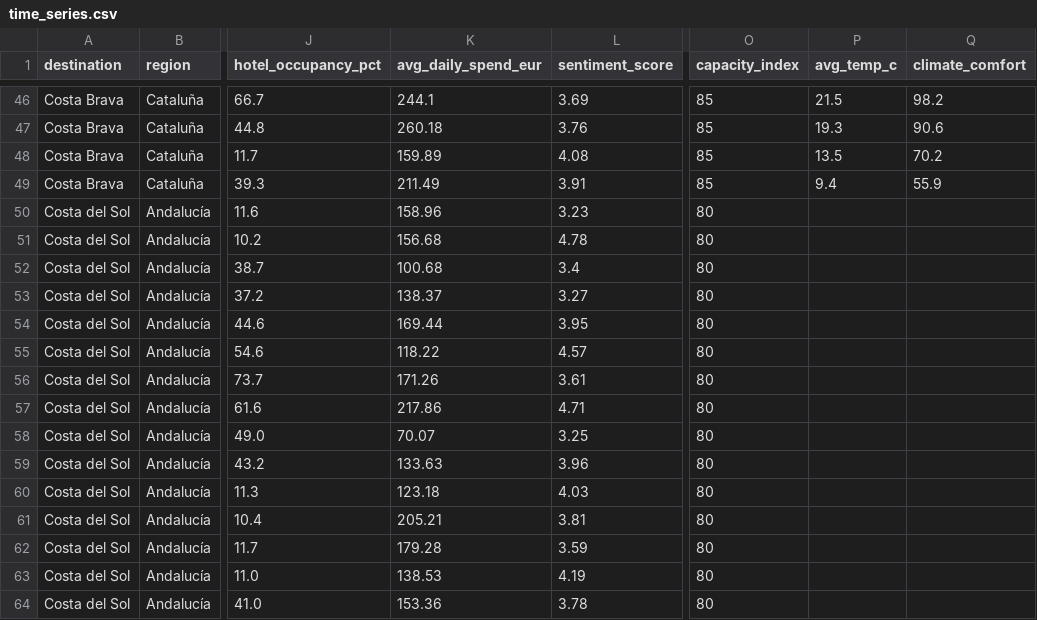
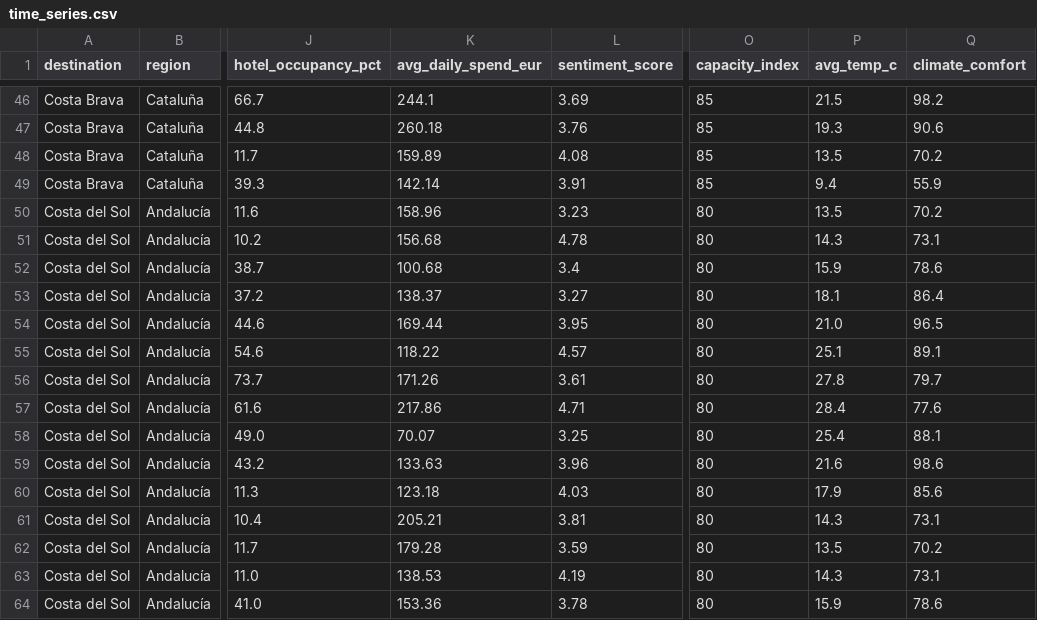
Before and after one commit to OctavioAlvarez1/TFM-TUI-Atlas-, a CSV file: etl/data/processed/time_series.csv, drawn as a sheet; only a part is shown, gaps mark what is left out; the diff covers the shown part only; the diff names each change by its address in the sheet, - before the commit and + after, or states it on an @@ line.

```diff
--- a/etl/data/processed/time_series.csv
+++ b/etl/data/processed/time_series.csv
-K49 (avg_daily_spend_eur): 211.49
+K49 (avg_daily_spend_eur): 142.14
-P50 (avg_temp_c): (empty)
+P50 (avg_temp_c): 13.5
-Q50 (climate_comfort): (empty)
+Q50 (climate_comfort): 70.2
-P51 (avg_temp_c): (empty)
+P51 (avg_temp_c): 14.3
-Q51 (climate_comfort): (empty)
+Q51 (climate_comfort): 73.1
-P52 (avg_temp_c): (empty)
+P52 (avg_temp_c): 15.9
-Q52 (climate_comfort): (empty)
+Q52 (climate_comfort): 78.6
-P53 (avg_temp_c): (empty)
+P53 (avg_temp_c): 18.1
-Q53 (climate_comfort): (empty)
+Q53 (climate_comfort): 86.4
-P54 (avg_temp_c): (empty)
+P54 (avg_temp_c): 21.0
-Q54 (climate_comfort): (empty)
+Q54 (climate_comfort): 96.5
-P55 (avg_temp_c): (empty)
+P55 (avg_temp_c): 25.1
-Q55 (climate_comfort): (empty)
+Q55 (climate_comfort): 89.1
-P56 (avg_temp_c): (empty)
+P56 (avg_temp_c): 27.8
-Q56 (climate_comfort): (empty)
+Q56 (climate_comfort): 79.7
-P57 (avg_temp_c): (empty)
+P57 (avg_temp_c): 28.4
-Q57 (climate_comfort): (empty)
+Q57 (climate_comfort): 77.6
-P58 (avg_temp_c): (empty)
+P58 (avg_temp_c): 25.4
-Q58 (climate_comfort): (empty)
+Q58 (climate_comfort): 88.1
-P59 (avg_temp_c): (empty)
+P59 (avg_temp_c): 21.6
-Q59 (climate_comfort): (empty)
+Q59 (climate_comfort): 98.6
-P60 (avg_temp_c): (empty)
+P60 (avg_temp_c): 17.9
-Q60 (climate_comfort): (empty)
+Q60 (climate_comfort): 85.6
-P61 (avg_temp_c): (empty)
+P61 (avg_temp_c): 14.3
-Q61 (climate_comfort): (empty)
+Q61 (climate_comfort): 73.1
-P62 (avg_temp_c): (empty)
+P62 (avg_temp_c): 13.5
-Q62 (climate_comfort): (empty)
+Q62 (climate_comfort): 70.2
-P63 (avg_temp_c): (empty)
+P63 (avg_temp_c): 14.3
-Q63 (climate_comfort): (empty)
+Q63 (climate_comfort): 73.1
-P64 (avg_temp_c): (empty)
+P64 (avg_temp_c): 15.9
-Q64 (climate_comfort): (empty)
+Q64 (climate_comfort): 78.6
```
Also changed, not shown: 127 edited cells elsewhere in this file, etl/data/processed/destination_summary.csv, etl/data/raw/aemet_climate.csv, 3 other files.
